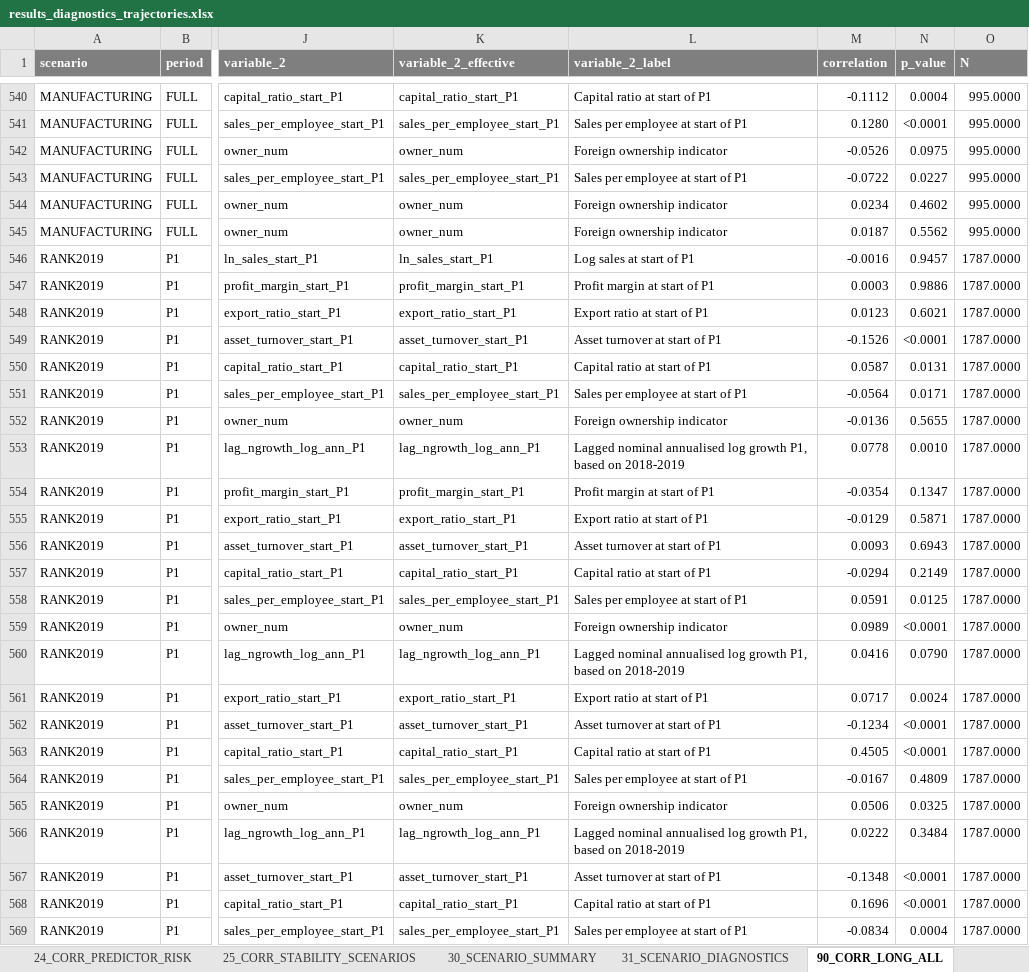
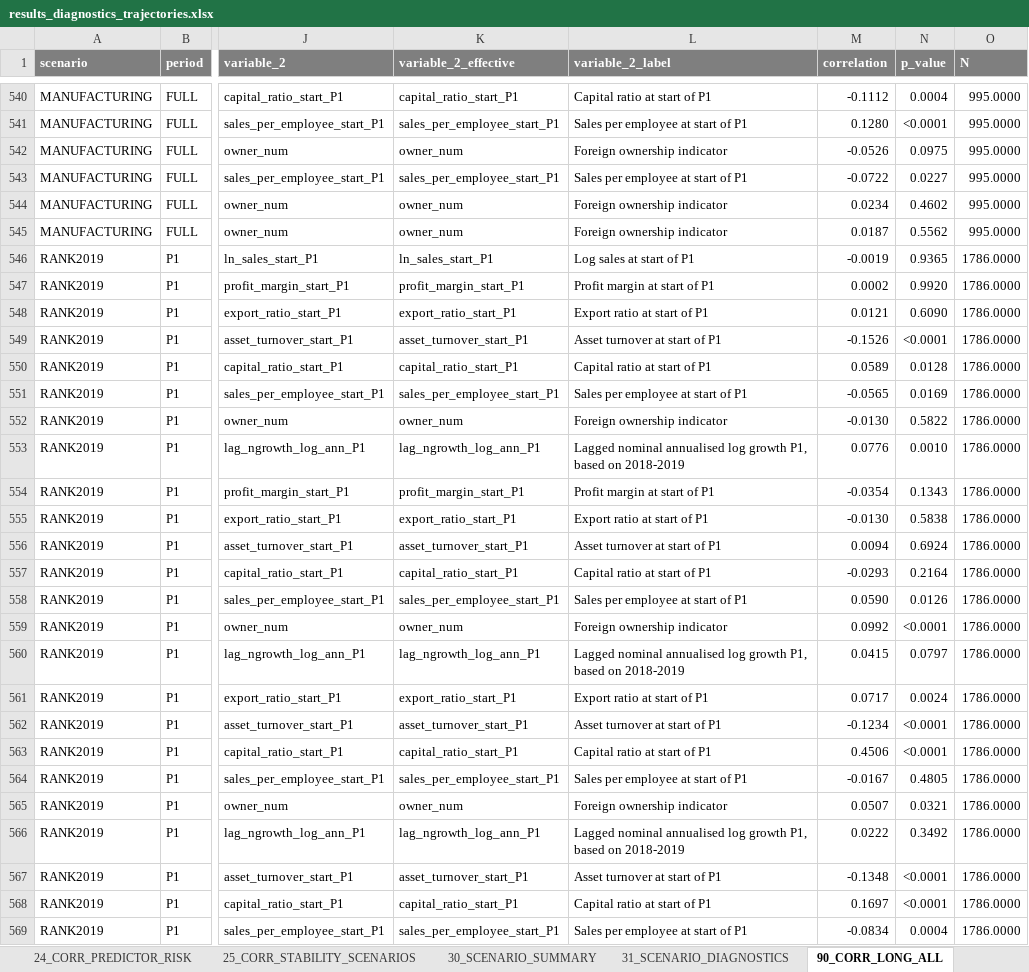
Before and after one commit to Papiwcio/GRIP, an Excel workbook: 2026 New/results_diagnostics_trajectories.xlsx, sheet 90_CORR_LONG_ALL, drawn as a sheet; only a part is shown, gaps mark what is left out; values as stored, in another font and other column widths than the file's, no borders; the diff covers the shown part only; the diff names each change by its address in the sheet, - before the commit and + after, or states it on an @@ line.

```diff
--- a/2026 New/results_diagnostics_trajectories.xlsx (sheet 90_CORR_LONG_ALL)
+++ b/2026 New/results_diagnostics_trajectories.xlsx (sheet 90_CORR_LONG_ALL)
-M546 (correlation): -0.0016
+M546 (correlation): -0.0019
-N546 (p_value): 0.9457
+N546 (p_value): 0.9365
-O546:O569 (N): 1787.0000
+O546:O569 (N): 1786.0000
-M547 (correlation): 0.0003
+M547 (correlation): 0.0002
-N547 (p_value): 0.9886
+N547 (p_value): 0.9920
-M548 (correlation): 0.0123
+M548 (correlation): 0.0121
-N548 (p_value): 0.6021
+N548 (p_value): 0.6090
-M550 (correlation): 0.0587
+M550 (correlation): 0.0589
-N550 (p_value): 0.0131
+N550 (p_value): 0.0128
-M551 (correlation): -0.0564
+M551 (correlation): -0.0565
-N551 (p_value): 0.0171
+N551 (p_value): 0.0169
-M552 (correlation): -0.0136
+M552 (correlation): -0.0130
-N552 (p_value): 0.5655
+N552 (p_value): 0.5822
-M553 (correlation): 0.0778
+M553 (correlation): 0.0776
-N554 (p_value): 0.1347
+N554 (p_value): 0.1343
-M555 (correlation): -0.0129
+M555 (correlation): -0.0130
-N555 (p_value): 0.5871
+N555 (p_value): 0.5838
-M556 (correlation): 0.0093
+M556 (correlation): 0.0094
-N556 (p_value): 0.6943
+N556 (p_value): 0.6924
-M557 (correlation): -0.0294
+M557 (correlation): -0.0293
-N557 (p_value): 0.2149
+N557 (p_value): 0.2164
-M558 (correlation): 0.0591
+M558 (correlation): 0.0590
-N558 (p_value): 0.0125
+N558 (p_value): 0.0126
-M559 (correlation): 0.0989
+M559 (correlation): 0.0992
-M560 (correlation): 0.0416
+M560 (correlation): 0.0415
-N560 (p_value): 0.0790
+N560 (p_value): 0.0797
-M563 (correlation): 0.4505
+M563 (correlation): 0.4506
-N564 (p_value): 0.4809
+N564 (p_value): 0.4805
-M565 (correlation): 0.0506
+M565 (correlation): 0.0507
-N565 (p_value): 0.0325
+N565 (p_value): 0.0321
-N566 (p_value): 0.3484
+N566 (p_value): 0.3492
-M568 (correlation): 0.1696
+M568 (correlation): 0.1697
```
Also changed, not shown: 1176 edited cells elsewhere in this sheet, sheet 31_SCENARIO_DIAGNOSTICS, sheet 24_CORR_PREDICTOR_RISK, sheet 25_CORR_STABILITY_SCENARIOS, sheet 91_APPENDIX_FULL_MATRICES, sheet 03_MISSINGNESS, sheet 22_CORR_WITH_DV_BASELINE, 15 more sheets, 2026 New/Results_severe_P1_decline_analysis.xlsx, 2026 New/results_ols_scenarios.xlsx, 9 other files.
